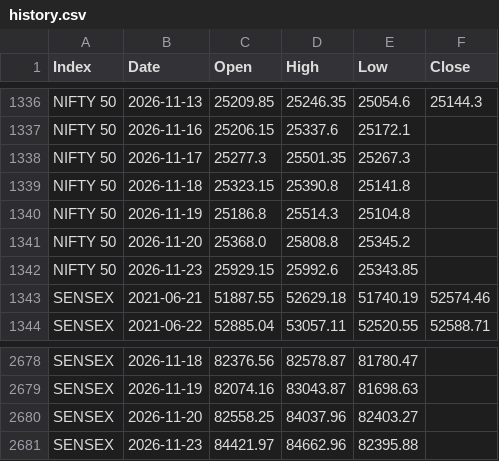
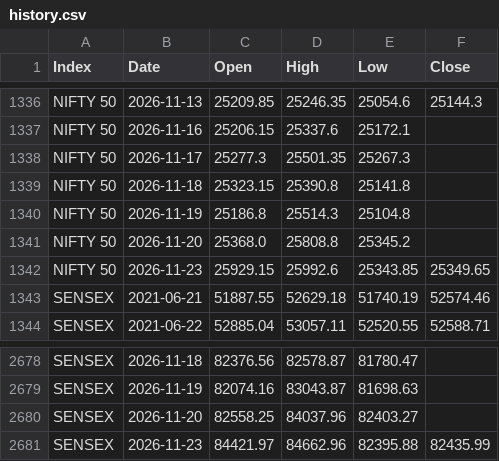
Before and after one commit to drumilparikh/NSE-ohlc-bot, a CSV file: data/history.csv, drawn as a sheet; only a part is shown, gaps mark what is left out.

```diff
--- a/data/history.csv
+++ b/data/history.csv
@@ -1341,3 +1341,3 @@ NIFTY 50,2026-11-19,25186.8,25514.3,25104.8,
 NIFTY 50,2026-11-20,25368.0,25808.8,25345.2,
-NIFTY 50,2026-11-23,25929.15,25992.6,25343.85,
+NIFTY 50,2026-11-23,25929.15,25992.6,25343.85,25349.65
 SENSEX,2021-06-21,51887.55,52629.18,51740.19,52574.46
@@ -2680,2 +2680,2 @@ SENSEX,2026-11-19,82074.16,83043.87,81698.63,
 SENSEX,2026-11-20,82558.25,84037.96,82403.27,
-SENSEX,2026-11-23,84421.97,84662.96,82395.88,
+SENSEX,2026-11-23,84421.97,84662.96,82395.88,82435.99
```
